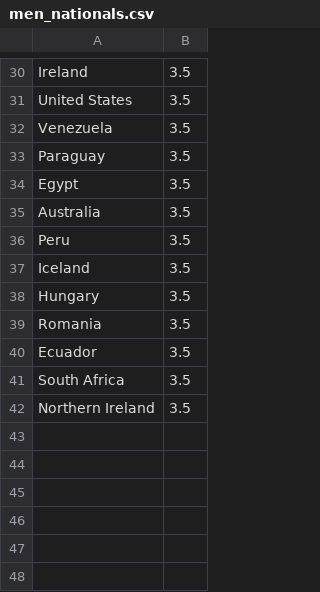
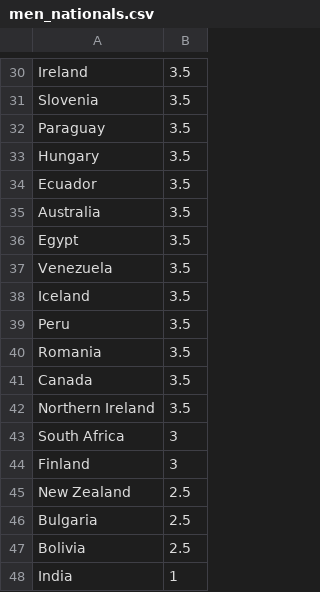
Before and after one commit to rafaelzacarias/fifinhabot, a CSV file: men_nationals.csv, drawn as a sheet; only a part is shown, gaps mark what is left out; removed rows and columns are numbered as before the commit, all else as after; the diff covers the shown part only; the diff names each change by its address in the sheet, - before the commit and + after, or states it on an @@ line.

```diff
--- a/men_nationals.csv
+++ b/men_nationals.csv
-A31: United States
+A31: Slovenia
@@ row 33 moved to row 32: Paraguay @@
@@ row 38 moved to row 33: Hungary @@
+row 34: Ecuador | 3.5
@@ row 34 moved to row 36: Egypt @@
@@ row 37 moved to row 38: Iceland @@
-A41: Ecuador
+A41: Canada
-row 41: South Africa | 3.5
+row 43: South Africa | 3
+row 44: Finland | 3
+row 45: New Zealand | 2.5
+row 46: Bulgaria | 2.5
+row 47: Bolivia | 2.5
+row 48: India | 1
```
Also changed, not shown: 2 added rows, 2 removed rows, 8 moved rows and 5 edited cells elsewhere in this file, teams.csv, 2 other files.
